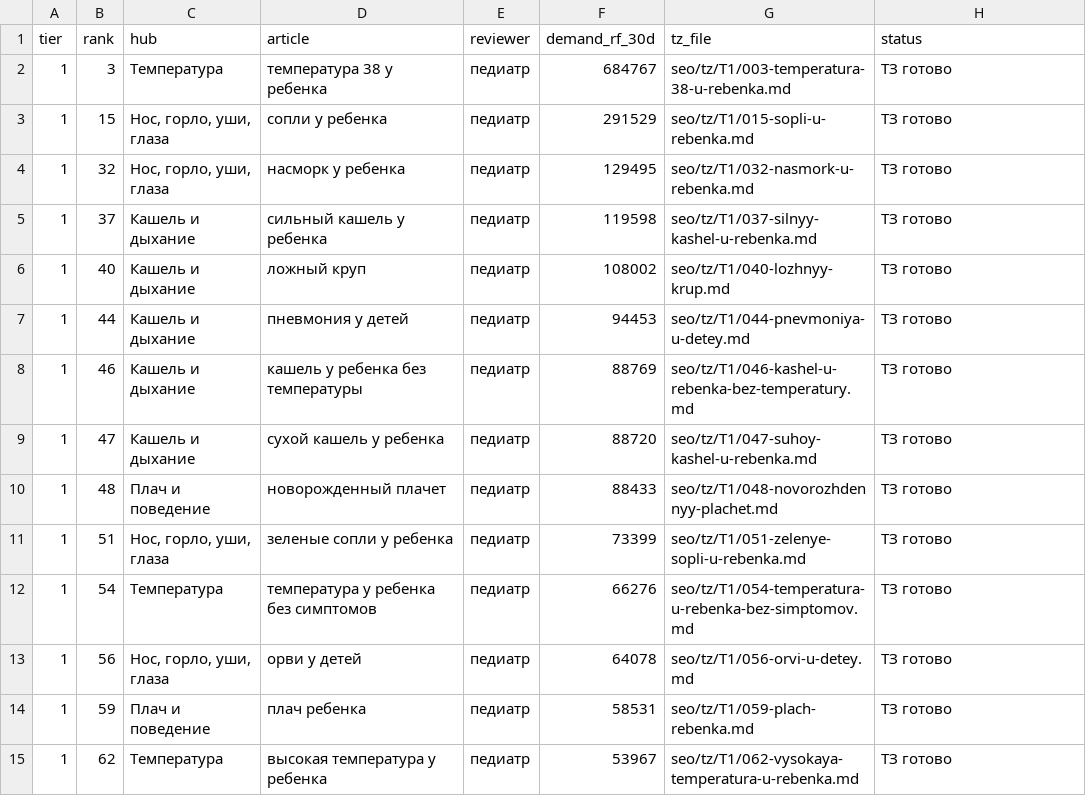
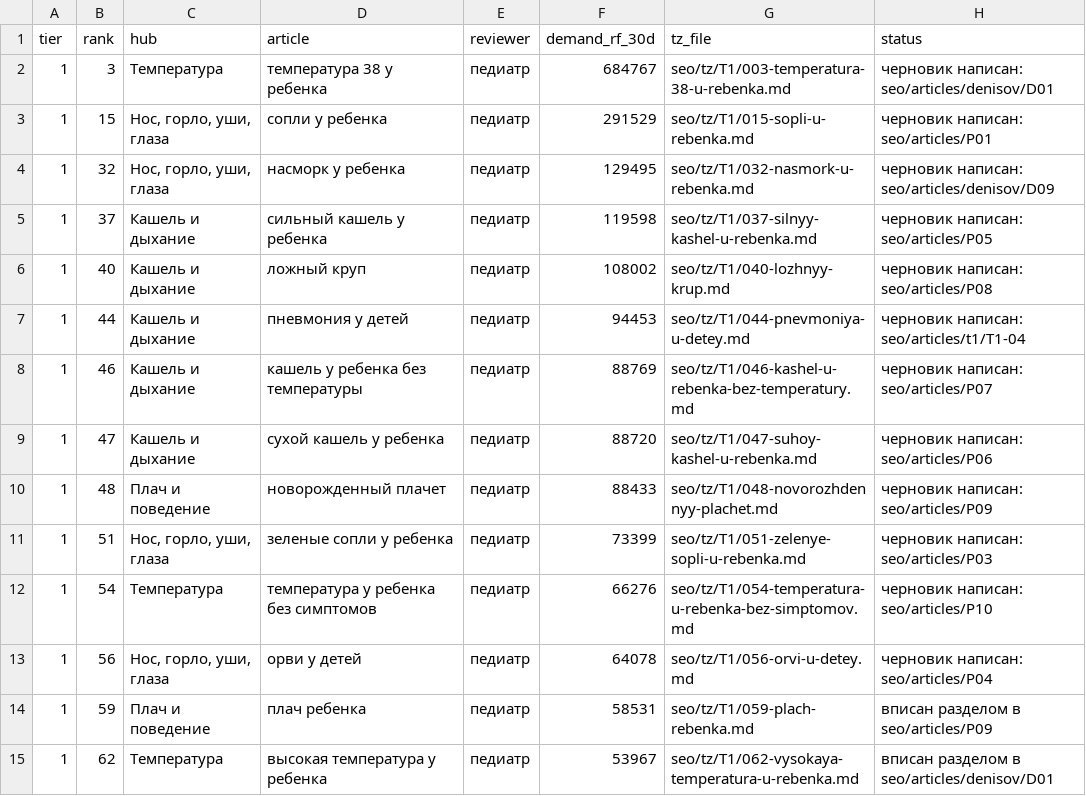
Before and after one commit to ikoptelin-dr/-, a CSV file: dlya-mam/seo/tz/00-index.csv, drawn as a sheet; only a part is shown; the diff covers the shown part only.

```diff
--- a/dlya-mam/seo/tz/00-index.csv
+++ b/dlya-mam/seo/tz/00-index.csv
@@ -1,15 +1,15 @@
 tier,rank,hub,article,reviewer,demand_rf_30d,tz_file,status
-1,3,Температура,температура 38 у ребенка,педиатр,684767,seo/tz/T1/003-temperatura-38-u-rebenka.md,ТЗ готово
-1,15,"Нос, горло, уши, глаза",сопли у ребенка,педиатр,291529,seo/tz/T1/015-sopli-u-rebenka.md,ТЗ готово
-1,32,"Нос, горло, уши, глаза",насморк у ребенка,педиатр,129495,seo/tz/T1/032-nasmork-u-rebenka.md,ТЗ готово
-1,37,Кашель и дыхание,сильный кашель у ребенка,педиатр,119598,seo/tz/T1/037-silnyy-kashel-u-rebenka.md,ТЗ готово
-1,40,Кашель и дыхание,ложный круп,педиатр,108002,seo/tz/T1/040-lozhnyy-krup.md,ТЗ готово
-1,44,Кашель и дыхание,пневмония у детей,педиатр,94453,seo/tz/T1/044-pnevmoniya-u-detey.md,ТЗ готово
-1,46,Кашель и дыхание,кашель у ребенка без температуры,педиатр,88769,seo/tz/T1/046-kashel-u-rebenka-bez-temperatury.md,ТЗ готово
-1,47,Кашель и дыхание,сухой кашель у ребенка,педиатр,88720,seo/tz/T1/047-suhoy-kashel-u-rebenka.md,ТЗ готово
-1,48,Плач и поведение,новорожденный плачет,педиатр,88433,seo/tz/T1/048-novorozhdennyy-plachet.md,ТЗ готово
-1,51,"Нос, горло, уши, глаза",зеленые сопли у ребенка,педиатр,73399,seo/tz/T1/051-zelenye-sopli-u-rebenka.md,ТЗ готово
-1,54,Температура,температура у ребенка без симптомов,педиатр,66276,seo/tz/T1/054-temperatura-u-rebenka-bez-simptomov.md,ТЗ готово
-1,56,"Нос, горло, уши, глаза",орви у детей,педиатр,64078,seo/tz/T1/056-orvi-u-detey.md,ТЗ готово
-1,59,Плач и поведение,плач ребенка,педиатр,58531,seo/tz/T1/059-plach-rebenka.md,ТЗ готово
-1,62,Температура,высокая температура у ребенка,педиатр,53967,seo/tz/T1/062-vysokaya-temperatura-u-rebenka.md,ТЗ готово
+1,3,Температура,температура 38 у ребенка,педиатр,684767,seo/tz/T1/003-temperatura-38-u-rebenka.md,черновик написан: seo/articles/denisov/D01
+1,15,"Нос, горло, уши, глаза",сопли у ребенка,педиатр,291529,seo/tz/T1/015-sopli-u-rebenka.md,черновик написан: seo/articles/P01
+1,32,"Нос, горло, уши, глаза",насморк у ребенка,педиатр,129495,seo/tz/T1/032-nasmork-u-rebenka.md,черновик написан: seo/articles/denisov/D09
+1,37,Кашель и дыхание,сильный кашель у ребенка,педиатр,119598,seo/tz/T1/037-silnyy-kashel-u-rebenka.md,черновик написан: seo/articles/P05
+1,40,Кашель и дыхание,ложный круп,педиатр,108002,seo/tz/T1/040-lozhnyy-krup.md,черновик написан: seo/articles/P08
+1,44,Кашель и дыхание,пневмония у детей,педиатр,94453,seo/tz/T1/044-pnevmoniya-u-detey.md,черновик написан: seo/articles/t1/T1-04
+1,46,Кашель и дыхание,кашель у ребенка без температуры,педиатр,88769,seo/tz/T1/046-kashel-u-rebenka-bez-temperatury.md,черновик написан: seo/articles/P07
+1,47,Кашель и дыхание,сухой кашель у ребенка,педиатр,88720,seo/tz/T1/047-suhoy-kashel-u-rebenka.md,черновик написан: seo/articles/P06
+1,48,Плач и поведение,новорожденный плачет,педиатр,88433,seo/tz/T1/048-novorozhdennyy-plachet.md,черновик написан: seo/articles/P09
+1,51,"Нос, горло, уши, глаза",зеленые сопли у ребенка,педиатр,73399,seo/tz/T1/051-zelenye-sopli-u-rebenka.md,черновик написан: seo/articles/P03
+1,54,Температура,температура у ребенка без симптомов,педиатр,66276,seo/tz/T1/054-temperatura-u-rebenka-bez-simptomov.md,черновик написан: seo/articles/P10
+1,56,"Нос, горло, уши, глаза",орви у детей,педиатр,64078,seo/tz/T1/056-orvi-u-detey.md,черновик написан: seo/articles/P04
+1,59,Плач и поведение,плач ребенка,педиатр,58531,seo/tz/T1/059-plach-rebenka.md,вписан разделом в seo/articles/P09
+1,62,Температура,высокая температура у ребенка,педиатр,53967,seo/tz/T1/062-vysokaya-temperatura-u-rebenka.md,вписан разделом в seo/articles/denisov/D01
```
Also changed, not shown: 42 edited cells elsewhere in this file, 43 other files.
